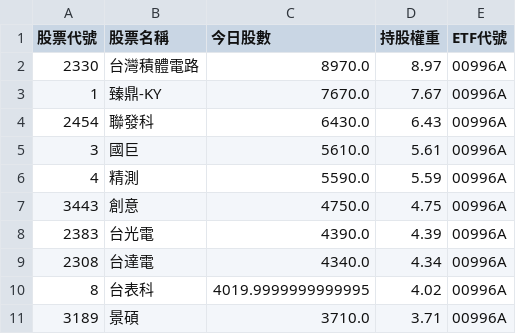
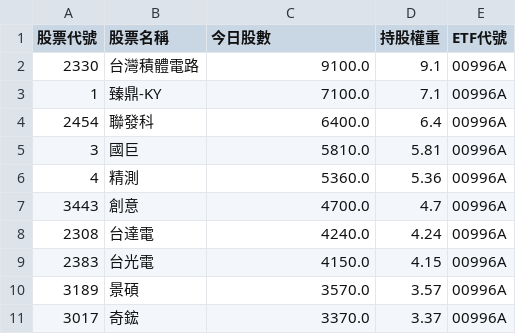
Before and after one commit to caesar263/my-etf-tracker, a CSV file: holdings_00996A.csv, drawn as a sheet.

```diff
--- a/holdings_00996A.csv
+++ b/holdings_00996A.csv
@@ -1,11 +1,11 @@
 股票代號,股票名稱,今日股數,持股權重,ETF代號
-2330,台灣積體電路,8970.0,8.97,00996A
-1,臻鼎-KY,7670.0,7.67,00996A
-2454,聯發科,6430.0,6.43,00996A
-3,國巨,5610.0,5.61,00996A
-4,精測,5590.0,5.59,00996A
-3443,創意,4750.0,4.75,00996A
-2383,台光電,4390.0,4.39,00996A
-2308,台達電,4340.0,4.34,00996A
-8,台表科,4019.9999999999995,4.02,00996A
-3189,景碩,3710.0,3.71,00996A
+2330,台灣積體電路,9100.0,9.1,00996A
+1,臻鼎-KY,7100.0,7.1,00996A
+2454,聯發科,6400.0,6.4,00996A
+3,國巨,5810.0,5.81,00996A
+4,精測,5360.0,5.36,00996A
+3443,創意,4700.0,4.7,00996A
+2308,台達電,4240.0,4.24,00996A
+2383,台光電,4150.0,4.15,00996A
+3189,景碩,3570.0,3.57,00996A
+3017,奇鋐,3370.0,3.37,00996A
```
Also changed, not shown: final_analysis.csv, holdings_00400A.csv, 14 other files.
